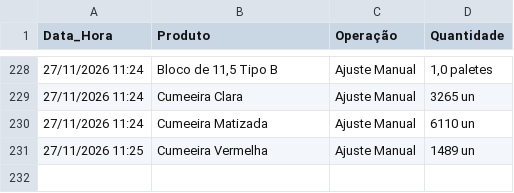
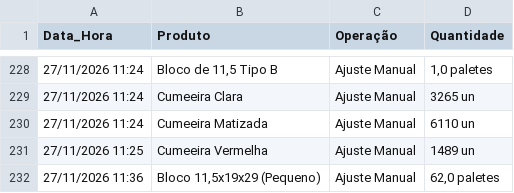
Before and after one commit to rolsimonassi-max/estoque-ceramica, a CSV file: historico.csv, drawn as a sheet; only a part is shown, gaps mark what is left out; the diff names each change by its address in the sheet, - before the commit and + after, or states it on an @@ line.

Commit message:
Atualização automática de historico.csv [skip ci]

```diff
--- a/historico.csv
+++ b/historico.csv
+row 232: 27/11/2026 11:36 | Bloco 11,5x19x29 (Pequeno) | Ajuste Manual | 62,0 paletes
```
